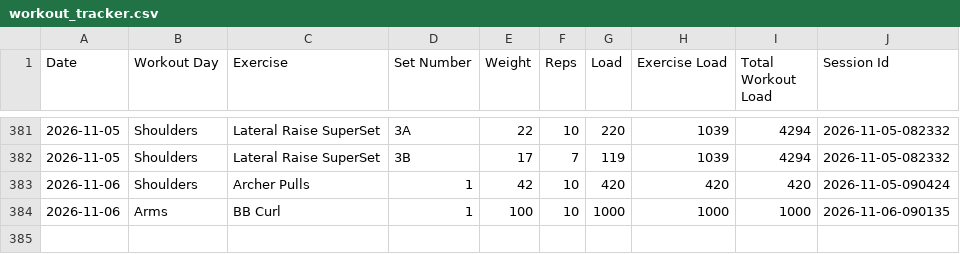
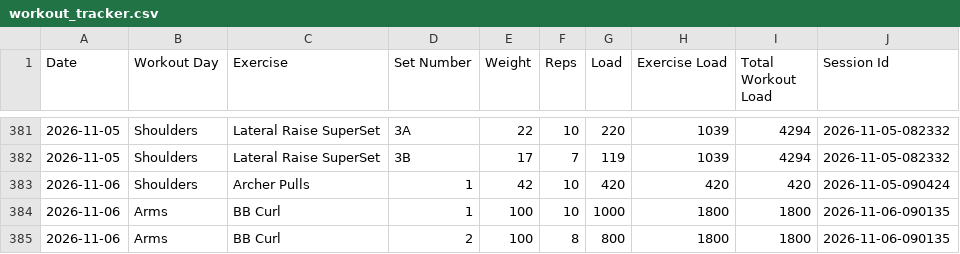
Before and after one commit to auckiefenstermacher19-cmd/Workout-Tracker-v2, a CSV file: workout_tracker.csv, drawn as a sheet; only a part is shown, gaps mark what is left out.

Commit message:
Autosave Arms — 2026-11-06

```diff
--- a/workout_tracker.csv
+++ b/workout_tracker.csv
@@ -383,2 +383,3 @@ Date,Workout Day,Exercise,Set Number,Weight,Reps,Load,Exercise Load,Total Workou
 2026-11-06,Shoulders,Archer Pulls,1,42,10,420,420,420,2026-11-05-090424
-2026-11-06,Arms,BB Curl,1,100,10,1000,1000,1000,2026-11-06-090135
+2026-11-06,Arms,BB Curl,1,100,10,1000,1800,1800,2026-11-06-090135
+2026-11-06,Arms,BB Curl,2,100,8,800,1800,1800,2026-11-06-090135
```
